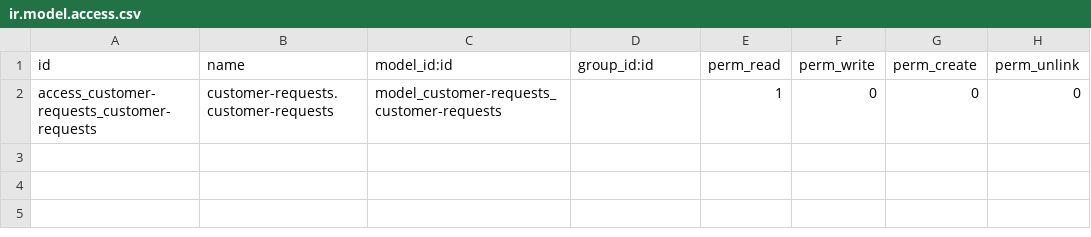
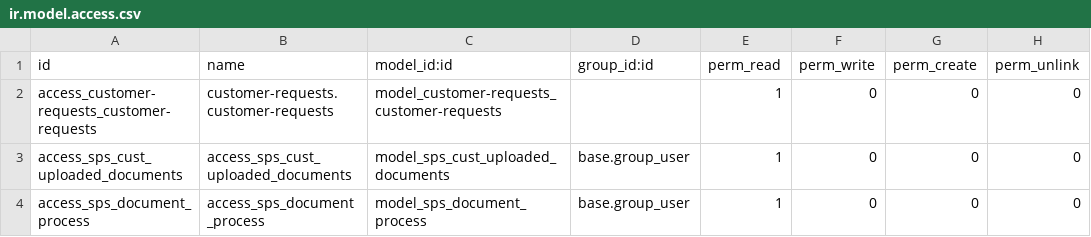
Before and after one commit to bits-amitrathod/enterprise, a CSV file: CustomModule/customer-requests/security/ir.model.access.csv, drawn as a sheet.

Commit message:
warning related to security (customer-requests module) for odoo sh are resolved

```diff
--- a/CustomModule/customer-requests/security/ir.model.access.csv
+++ b/CustomModule/customer-requests/security/ir.model.access.csv
@@ -2 +2,3 @@ id,name,model_id:id,group_id:id,perm_read,perm_write,perm_create,perm_unlink
 access_customer-requests_customer-requests,customer-requests.customer-requests,model_customer-requests_customer-requests,,1,0,0,0
+access_sps_cust_uploaded_documents,access_sps_cust_uploaded_documents,model_sps_cust_uploaded_documents,base.group_user,1,0,0,0
+access_sps_document_process,access_sps_document_process,model_sps_document_process,base.group_user,1,0,0,0
```
